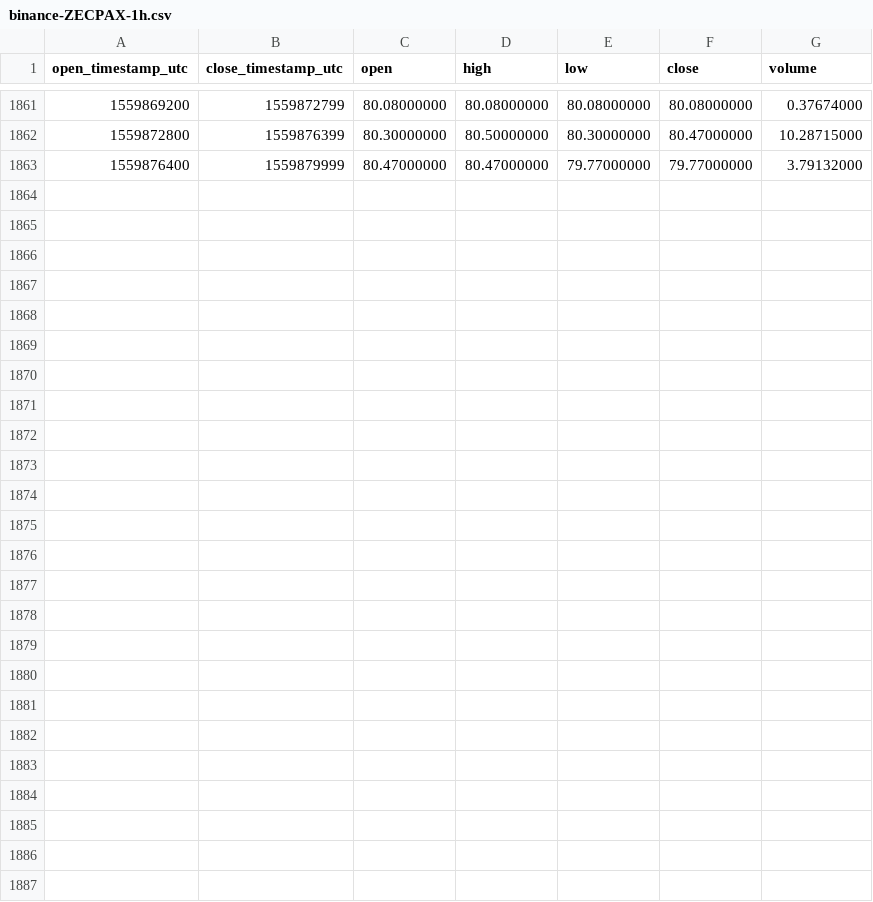
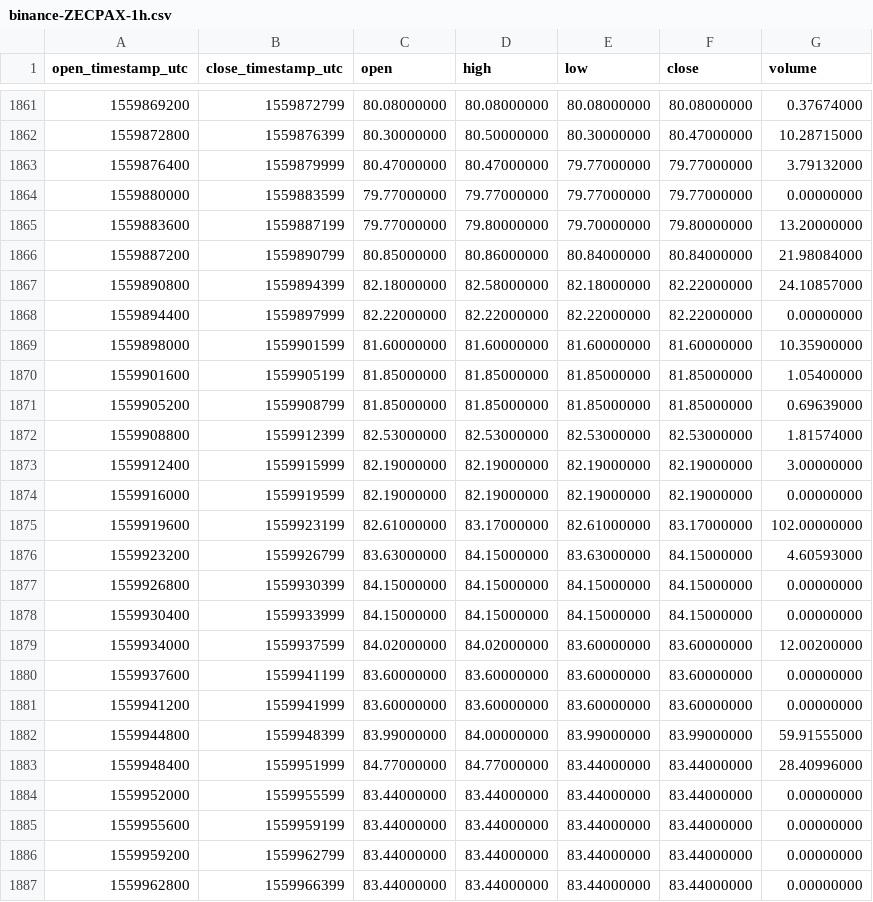
Before and after one commit to cryptobigbro/binance-ZECPAX, a CSV file: binance-ZECPAX-1h.csv, drawn as a sheet; only a part is shown, gaps mark what is left out; the diff names each change by its address in the sheet, - before the commit and + after, or states it on an @@ line.

Commit message:
Update OHLCV data.

```diff
--- a/binance-ZECPAX-1h.csv
+++ b/binance-ZECPAX-1h.csv
+row 1864: 1559880000 | 1559883599 | 79.77000000 | 79.77000000 | 79.77000000 | 79.77000000 | 0.00000000
+row 1865: 1559883600 | 1559887199 | 79.77000000 | 79.80000000 | 79.70000000 | 79.80000000 | 13.20000000
+row 1866: 1559887200 | 1559890799 | 80.85000000 | 80.86000000 | 80.84000000 | 80.84000000 | 21.98084000
+row 1867: 1559890800 | 1559894399 | 82.18000000 | 82.58000000 | 82.18000000 | 82.22000000 | 24.10857000
+row 1868: 1559894400 | 1559897999 | 82.22000000 | 82.22000000 | 82.22000000 | 82.22000000 | 0.00000000
+row 1869: 1559898000 | 1559901599 | 81.60000000 | 81.60000000 | 81.60000000 | 81.60000000 | 10.35900000
+row 1870: 1559901600 | 1559905199 | 81.85000000 | 81.85000000 | 81.85000000 | 81.85000000 | 1.05400000
+row 1871: 1559905200 | 1559908799 | 81.85000000 | 81.85000000 | 81.85000000 | 81.85000000 | 0.69639000
+row 1872: 1559908800 | 1559912399 | 82.53000000 | 82.53000000 | 82.53000000 | 82.53000000 | 1.81574000
+row 1873: 1559912400 | 1559915999 | 82.19000000 | 82.19000000 | 82.19000000 | 82.19000000 | 3.00000000
+row 1874: 1559916000 | 1559919599 | 82.19000000 | 82.19000000 | 82.19000000 | 82.19000000 | 0.00000000
+row 1875: 1559919600 | 1559923199 | 82.61000000 | 83.17000000 | 82.61000000 | 83.17000000 | 102.00000000
+row 1876: 1559923200 | 1559926799 | 83.63000000 | 84.15000000 | 83.63000000 | 84.15000000 | 4.60593000
+row 1877: 1559926800 | 1559930399 | 84.15000000 | 84.15000000 | 84.15000000 | 84.15000000 | 0.00000000
+row 1878: 1559930400 | 1559933999 | 84.15000000 | 84.15000000 | 84.15000000 | 84.15000000 | 0.00000000
+row 1879: 1559934000 | 1559937599 | 84.02000000 | 84.02000000 | 83.60000000 | 83.60000000 | 12.00200000
+row 1880: 1559937600 | 1559941199 | 83.60000000 | 83.60000000 | 83.60000000 | 83.60000000 | 0.00000000
+row 1881: 1559941200 | 1559941999 | 83.60000000 | 83.60000000 | 83.60000000 | 83.60000000 | 0.00000000
+row 1882: 1559944800 | 1559948399 | 83.99000000 | 84.00000000 | 83.99000000 | 83.99000000 | 59.91555000
+row 1883: 1559948400 | 1559951999 | 84.77000000 | 84.77000000 | 83.44000000 | 83.44000000 | 28.40996000
+row 1884: 1559952000 | 1559955599 | 83.44000000 | 83.44000000 | 83.44000000 | 83.44000000 | 0.00000000
+row 1885: 1559955600 | 1559959199 | 83.44000000 | 83.44000000 | 83.44000000 | 83.44000000 | 0.00000000
+row 1886: 1559959200 | 1559962799 | 83.44000000 | 83.44000000 | 83.44000000 | 83.44000000 | 0.00000000
+row 1887: 1559962800 | 1559966399 | 83.44000000 | 83.44000000 | 83.44000000 | 83.44000000 | 0.00000000
```
Also changed, not shown: binance-ZECPAX-1d.csv.
